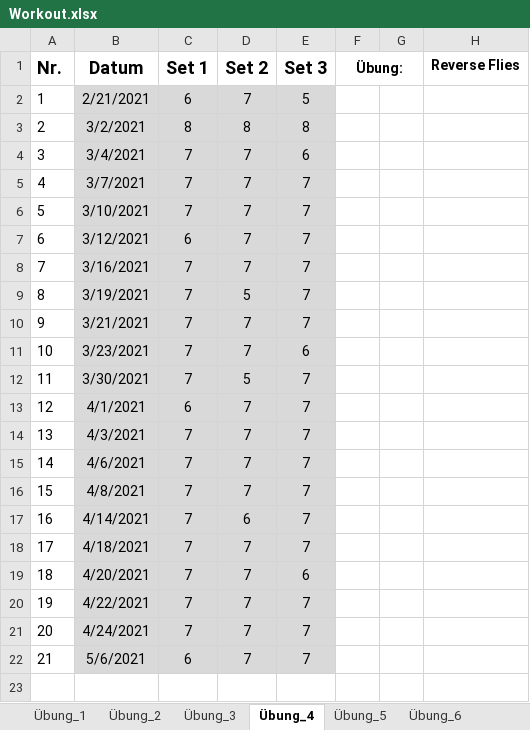
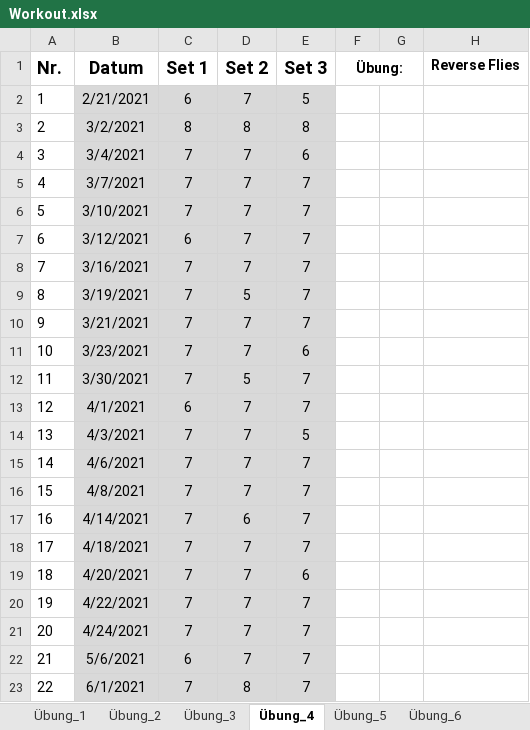
Before and after one commit to Boegeholzhausen/Python, an Excel workbook: Projects/FitnessTracker/Workout.xlsx, sheet Übung_4, drawn as a sheet; values as stored, in another font and other column widths than the file's, no borders; the diff names each change by its address in the sheet, - before the commit and + after, or states it on an @@ line.

```diff
--- a/Projects/FitnessTracker/Workout.xlsx (sheet Übung_4)
+++ b/Projects/FitnessTracker/Workout.xlsx (sheet Übung_4)
-E14 (Set 3): 7
+E14 (Set 3): 5
+row 23: 22 | 6/1/2021 | 7 | 8 | 7
```
Also changed, not shown: sheet Übung_3, sheet Übung_2, sheet Übung_7, sheet Übung_5, sheet Übung_6, sheet Übung_1, other sheet tabs, Projects/WPMTracker/WPM.xlsx, Projects/WPMTracker/hWPM.xlsx, 4 other files.
